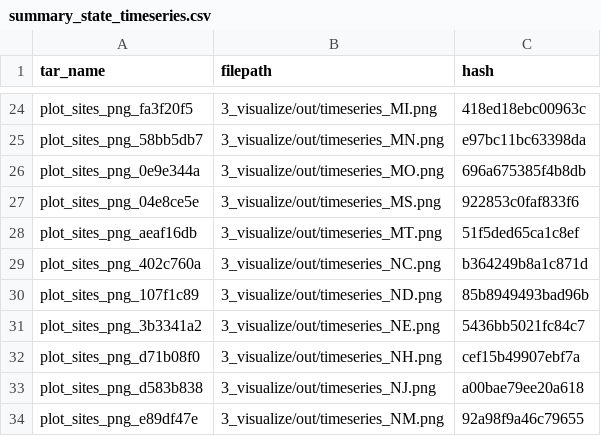
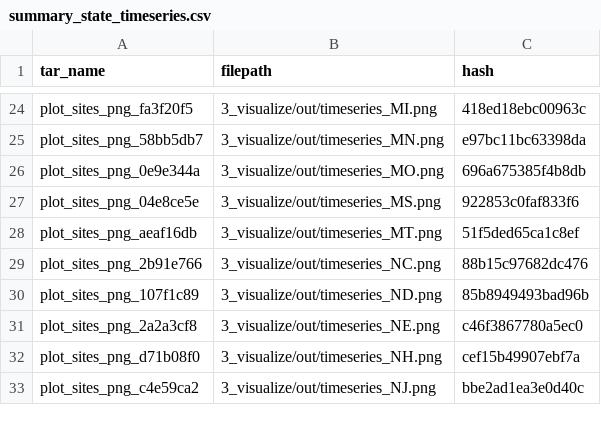
Before and after one commit to jesse-ross/ds-pipelines-targets-3, a CSV file: 3_visualize/log/summary_state_timeseries.csv, drawn as a sheet; only a part is shown, gaps mark what is left out; the diff covers the shown part only.

```diff
--- a/3_visualize/log/summary_state_timeseries.csv
+++ b/3_visualize/log/summary_state_timeseries.csv
@@ -28,7 +28,6 @@ plot_sites_png_04e8ce5e,3_visualize/out/timeseries_MS.png,922853c0faf833f6
 plot_sites_png_aeaf16db,3_visualize/out/timeseries_MT.png,51f5ded65ca1c8ef
-plot_sites_png_402c760a,3_visualize/out/timeseries_NC.png,b364249b8a1c871d
+plot_sites_png_2b91e766,3_visualize/out/timeseries_NC.png,88b15c97682dc476
 plot_sites_png_107f1c89,3_visualize/out/timeseries_ND.png,85b8949493bad96b
-plot_sites_png_3b3341a2,3_visualize/out/timeseries_NE.png,5436bb5021fc84c7
+plot_sites_png_2a2a3cf8,3_visualize/out/timeseries_NE.png,c46f3867780a5ec0
 plot_sites_png_d71b08f0,3_visualize/out/timeseries_NH.png,cef15b49907ebf7a
-plot_sites_png_d583b838,3_visualize/out/timeseries_NJ.png,a00bae79ee20a618
-plot_sites_png_e89df47e,3_visualize/out/timeseries_NM.png,92a98f9a46c79655
+plot_sites_png_c4e59ca2,3_visualize/out/timeseries_NJ.png,bbe2ad1ea3e0d40c
```
Also changed, not shown: 3 added rows, 2 removed rows and 6 edited cells elsewhere in this file, 2 other files.
